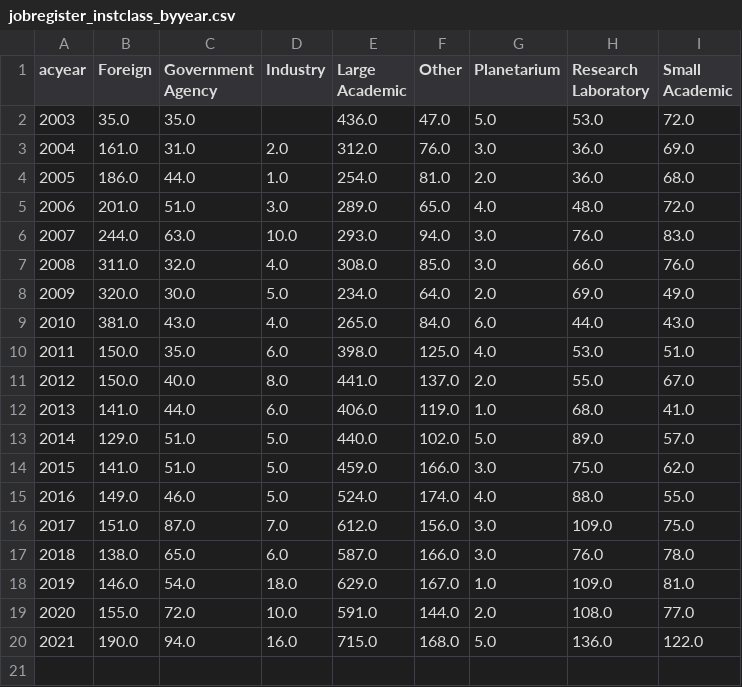
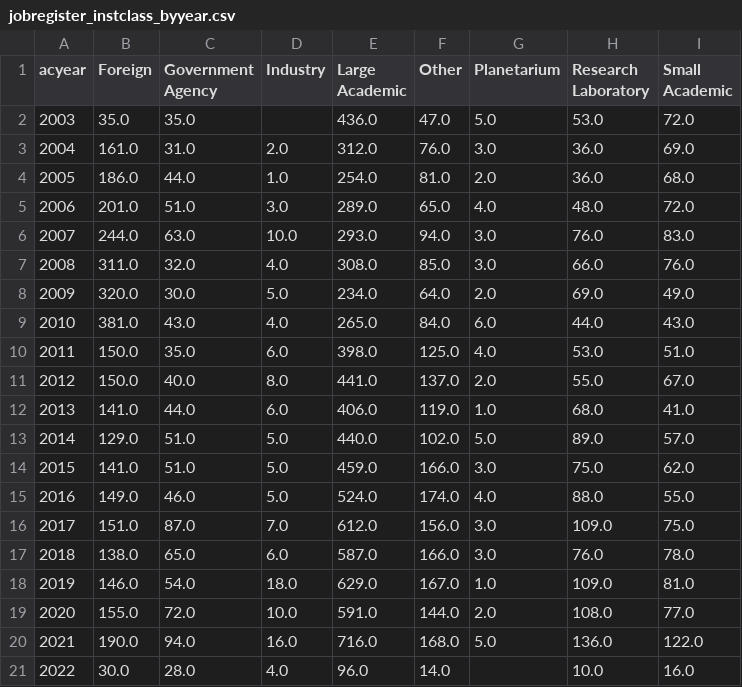
Before and after one commit to jrka/astrojobs, a CSV file: jobregister_instclass_byyear.csv, drawn as a sheet.

```diff
--- a/jobregister_instclass_byyear.csv
+++ b/jobregister_instclass_byyear.csv
@@ -19,2 +19,3 @@ acyear,Foreign,Government Agency,Industry,Large Academic,Other,Planetarium,Resea
 2020,155.0,72.0,10.0,591.0,144.0,2.0,108.0,77.0
-2021,190.0,94.0,16.0,715.0,168.0,5.0,136.0,122.0
+2021,190.0,94.0,16.0,716.0,168.0,5.0,136.0,122.0
+2022,30.0,28.0,4.0,96.0,14.0,,10.0,16.0
```
Also changed, not shown: jobregister_categories_byyear.csv, jobregister_categories_byyear_USonly.csv, 4 other files.
